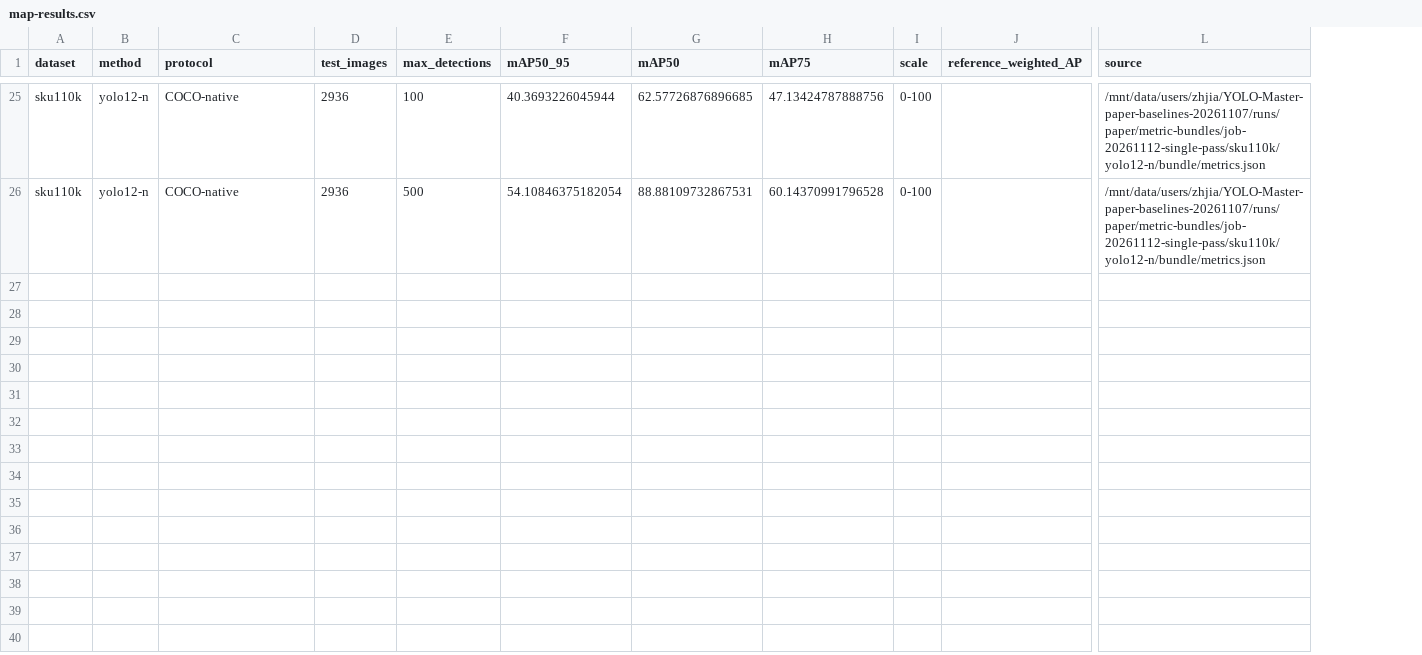
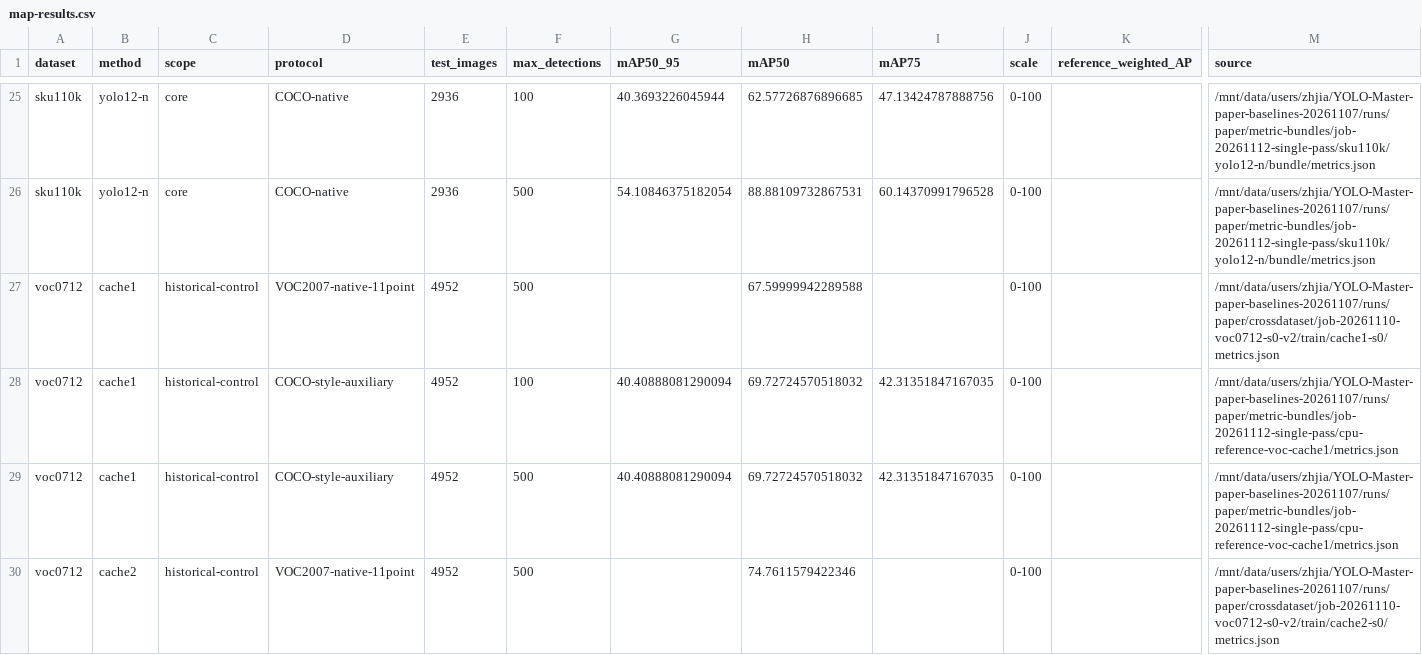
Before and after one commit to xizaoge-shuai/YOLO-Master, a CSV file: research/metrics/map-summary/map-results.csv, drawn as a sheet; only a part is shown, gaps mark what is left out; rows hold the shown columns only; the diff covers the shown part only; the diff names each change by its address in the sheet, - before the commit and + after, or states it on an @@ line.

Commit message:
research: include remaining dataset mAP and pending baseline coverage

```diff
--- a/research/metrics/map-summary/map-results.csv
+++ b/research/metrics/map-summary/map-results.csv
+column C (scope), rows 25-26: core | core
+row 27: voc0712 | cache1 | historical-control | VOC2007-native-11point | 4952 | 500 |  | 67.59999942289588 |  | 0-100 |  | /mnt/data/users/zhjia/YOLO-Master-paper-baselines-20261107/runs/paper/crossdataset/job-20261110-voc0712-s0-v2/train/cache1-s0/metrics.json
+row 28: voc0712 | cache1 | historical-control | COCO-style-auxiliary | 4952 | 100 | 40.40888081290094 | 69.72724570518032 | 42.31351847167035 | 0-100 |  | /mnt/data/users/zhjia/YOLO-Master-paper-baselines-20261107/runs/paper/metric-bundles/job-20261112-single-pass/cpu-reference-voc-cache1/metrics.json
+row 29: voc0712 | cache1 | historical-control | COCO-style-auxiliary | 4952 | 500 | 40.40888081290094 | 69.72724570518032 | 42.31351847167035 | 0-100 |  | /mnt/data/users/zhjia/YOLO-Master-paper-baselines-20261107/runs/paper/metric-bundles/job-20261112-single-pass/cpu-reference-voc-cache1/metrics.json
+row 30: voc0712 | cache2 | historical-control | VOC2007-native-11point | 4952 | 500 |  | 74.7611579422346 |  | 0-100 |  | /mnt/data/users/zhjia/YOLO-Master-paper-baselines-20261107/runs/paper/crossdataset/job-20261110-voc0712-s0-v2/train/cache2-s0/metrics.json
```
Also changed, not shown: 3 added rows elsewhere in this file, 6 other files.
